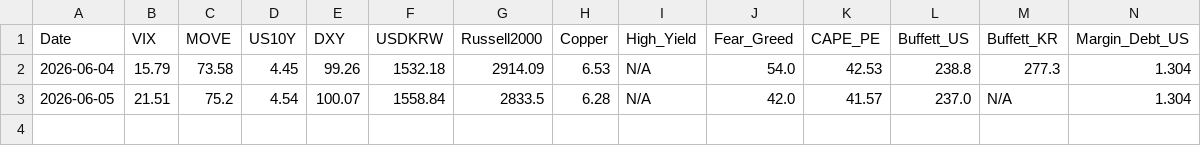
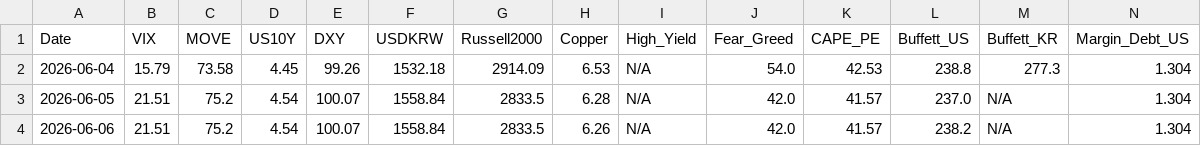
Before and after one commit to etech-symantec/stock, a CSV file: data/indicators.csv, drawn as a sheet; only a part is shown; rows hold the shown columns only; the diff names each change by its address in the sheet, - before the commit and + after, or states it on an @@ line.

```diff
--- a/data/indicators.csv
+++ b/data/indicators.csv
+row 4: 2026-06-06 | 21.51 | 75.2 | 4.54 | 100.07 | 1558.84 | 2833.5 | 6.26 | N/A | 42.0 | 41.57 | 238.2 | N/A | 1.304
```
